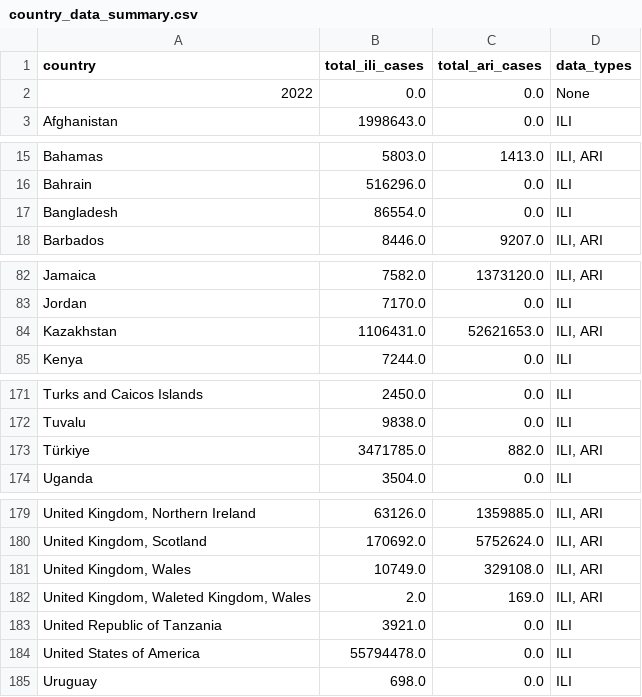
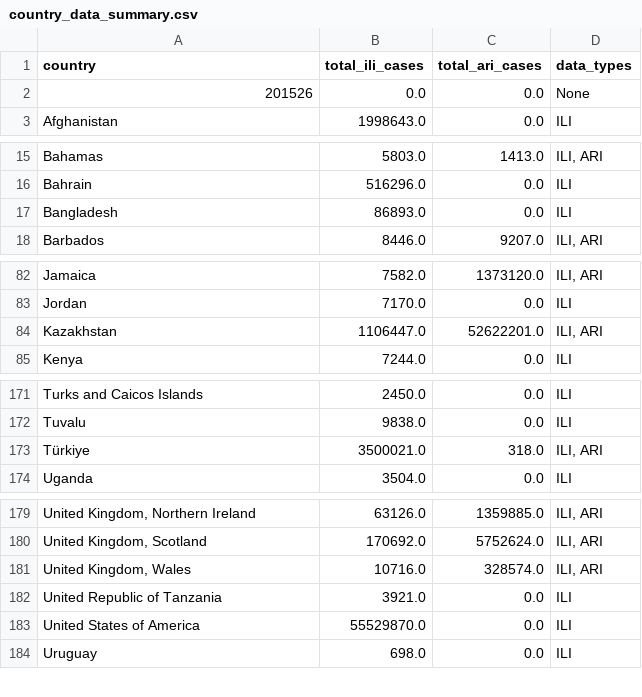
Before and after one commit to kinggongzilla/influenza_prediction, a CSV file: forecast_pipeline/country_data_summary.csv, drawn as a sheet; only a part is shown, gaps mark what is left out; removed rows and columns are numbered as before the commit, all else as after; the diff covers the shown part only; the diff names each change by its address in the sheet, - before the commit and + after, or states it on an @@ line.

Commit message:
Data refresh (24 Aug 2026): regenerated from the day's WHO fetch
Latest complete week in the feed remains 08-10; the 08-17 week is still
placeholder-only. Includes today's stream of country revisions
(e.g. Iraq, Lebanon) and the regenerated map/details JSONs.

```diff
--- a/forecast_pipeline/country_data_summary.csv
+++ b/forecast_pipeline/country_data_summary.csv
-A2 (country): 2022
+A2 (country): 201526
-B17 (total_ili_cases): 86554.0
+B17 (total_ili_cases): 86893.0
-B84 (total_ili_cases): 1106431.0
+B84 (total_ili_cases): 1106447.0
-C84 (total_ari_cases): 52621653.0
+C84 (total_ari_cases): 52622201.0
-B173 (total_ili_cases): 3471785.0
+B173 (total_ili_cases): 3500021.0
-C173 (total_ari_cases): 882.0
+C173 (total_ari_cases): 318.0
-B181 (total_ili_cases): 10749.0
+B181 (total_ili_cases): 10716.0
-C181 (total_ari_cases): 329108.0
+C181 (total_ari_cases): 328574.0
-row 182: United Kingdom, Waleted Kingdom, Wales | 2.0 | 169.0 | ILI, ARI
-B183 (total_ili_cases): 55794478.0
+B183 (total_ili_cases): 55529870.0
```
Also changed, not shown: 4 edited cells elsewhere in this file, 2 other files.
